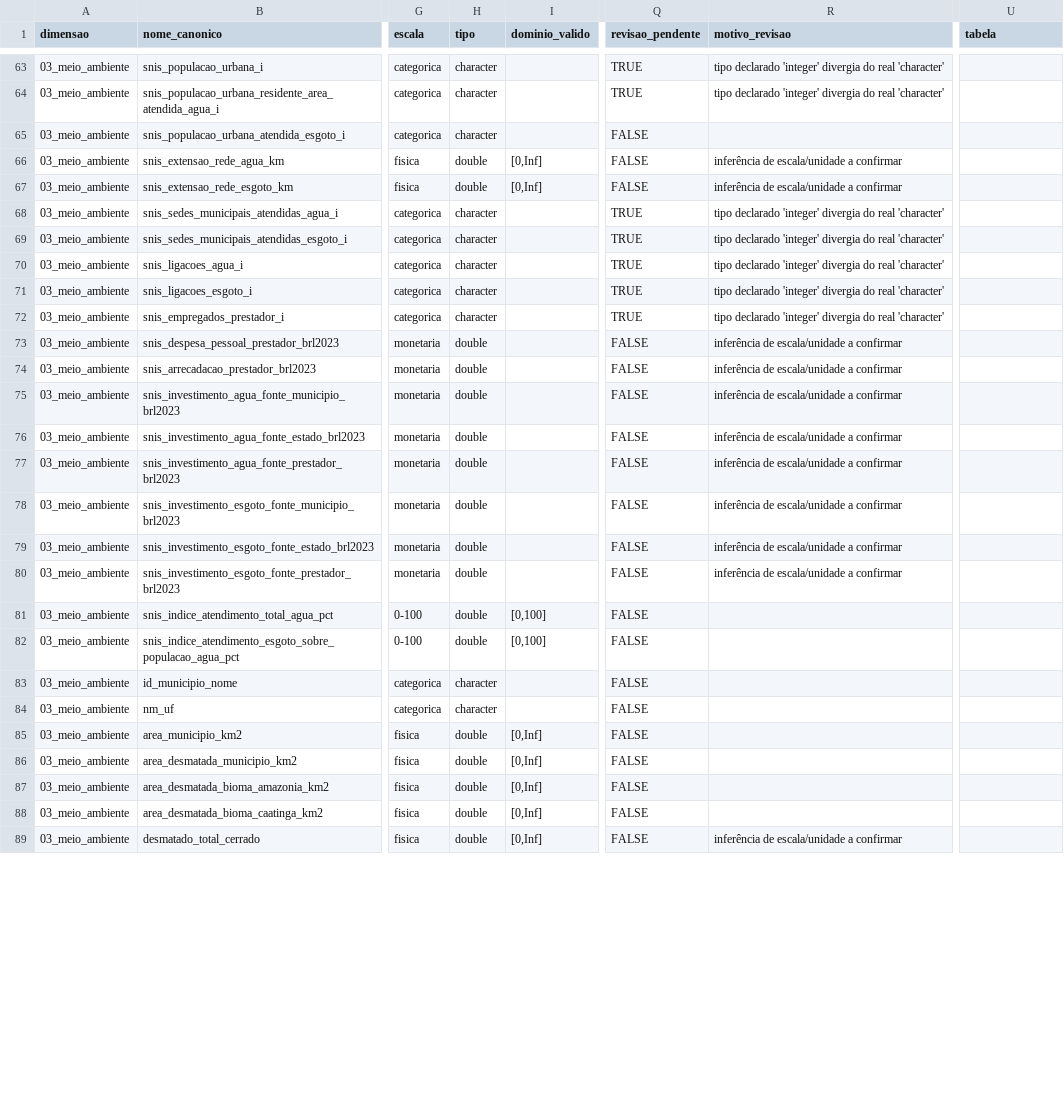
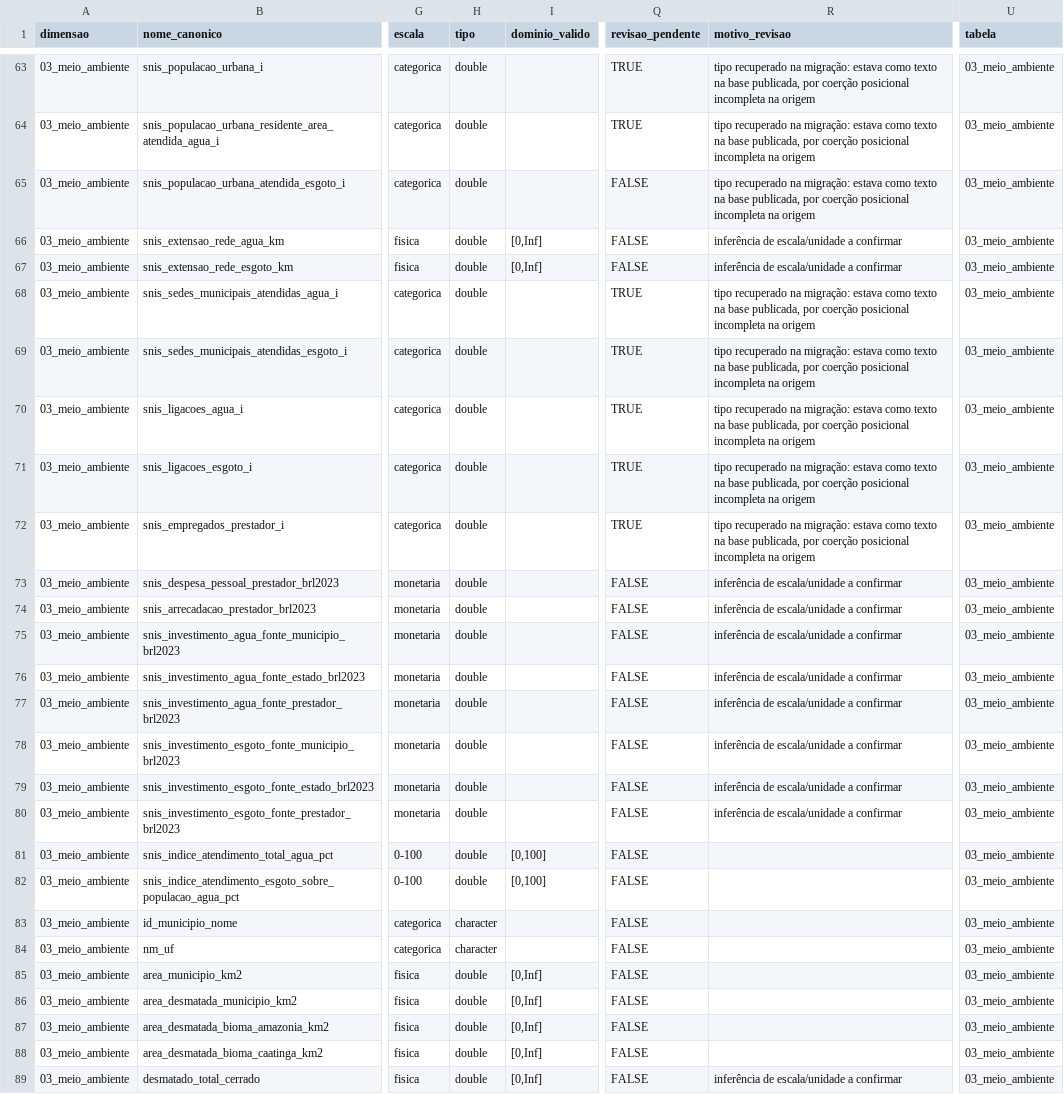
Before and after one commit to mape-iesp/MAPEmunicipios-ETL, a CSV file: dicionario/variaveis.csv, drawn as a sheet; only a part is shown, gaps mark what is left out; the diff covers the shown part only; the diff names each change by its address in the sheet, - before the commit and + after, or states it on an @@ line.

```diff
--- a/dicionario/variaveis.csv
+++ b/dicionario/variaveis.csv
-H63:H65 (tipo): character
+H63:H65 (tipo): double
-R63:R64 (motivo_revisao): tipo declarado 'integer' divergia do real 'character'
+R63:R64 (motivo_revisao): tipo recuperado na migração: estava como texto na base publicada, por coerção posicional incompleta na origem
-U63:U89 (tabela): (empty)
+U63:U89 (tabela): 03_meio_ambiente
-R65 (motivo_revisao): (empty)
+R65 (motivo_revisao): tipo recuperado na migração: estava como texto na base publicada, por coerção posicional incompleta na origem
-H68:H72 (tipo): character
+H68:H72 (tipo): double
-R68:R72 (motivo_revisao): tipo declarado 'integer' divergia do real 'character'
+R68:R72 (motivo_revisao): tipo recuperado na migração: estava como texto na base publicada, por coerção posicional incompleta na origem
```
Also changed, not shown: 107 edited cells elsewhere in this file, dicionario/tabelas.csv, qa/paridade_esperada.csv, 53 other files.
